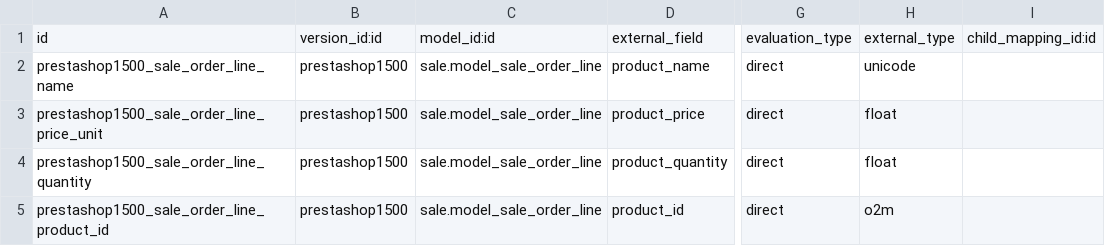
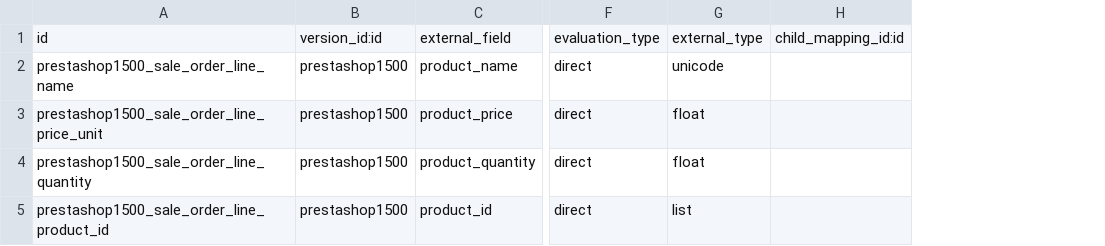
Before and after one commit to effectiveDev0818/prestashop_connector, a CSV file: prestashoperpconnect/settings/1.5.0.0/sale.order.line/external.mappinglines.template.csv, drawn as a sheet; only a part is shown, gaps mark what is left out; removed rows and columns are numbered as before the commit, all else as after; the diff names each change by its address in the sheet, - before the commit and + after, or states it on an @@ line.

```diff
--- a/prestashoperpconnect/settings/1.5.0.0/sale.order.line/external.mappinglines.template.csv
+++ b/prestashoperpconnect/settings/1.5.0.0/sale.order.line/external.mappinglines.template.csv
-column C, rows 1-5: model_id:id | sale.model_sale_order_line | sale.model_sale_order_line | sale.model_sale_order_line | sale.model_sale_order_line
-G5: o2m
+G5: list
```
Also changed, not shown: prestashoperpconnect/settings/1.5.0.0/delivery.carrier/external.mappinglines.template.csv, prestashoperpconnect/settings/1.5.0.0/res.partner.address/external.mappinglines.template.csv, 6 other files.
